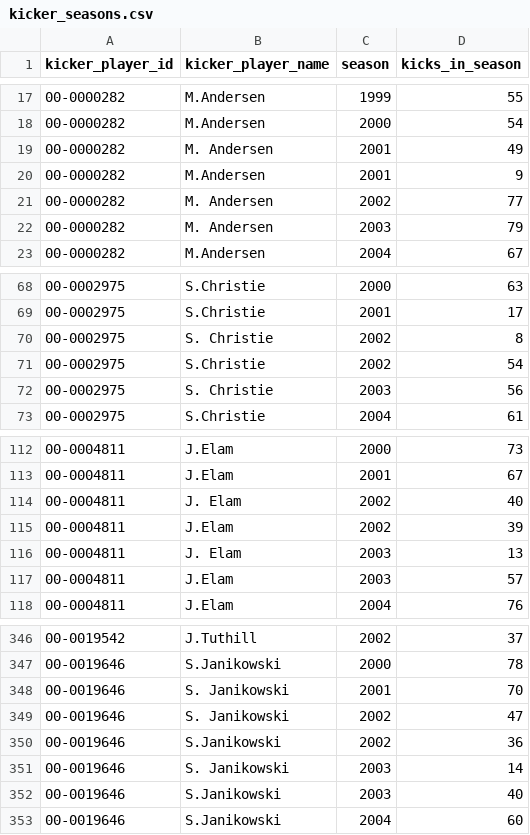
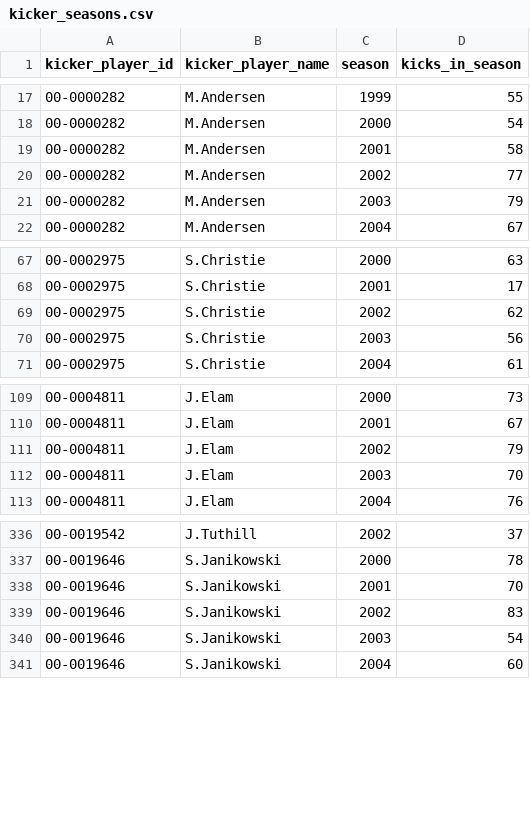
Before and after one commit to calebj04/AI-Data-Lab, a CSV file: data/kicker_seasons.csv, drawn as a sheet; only a part is shown, gaps mark what is left out; the diff covers the shown part only.

```diff
--- a/data/kicker_seasons.csv
+++ b/data/kicker_seasons.csv
@@ -18,6 +18,5 @@ kicker_player_id,kicker_player_name,season,kicks_in_season
 00-0000282,M.Andersen,2000,54
-00-0000282,M. Andersen,2001,49
-00-0000282,M.Andersen,2001,9
-00-0000282,M. Andersen,2002,77
-00-0000282,M. Andersen,2003,79
+00-0000282,M.Andersen,2001,58
+00-0000282,M.Andersen,2002,77
+00-0000282,M.Andersen,2003,79
 00-0000282,M.Andersen,2004,67
@@ -69,5 +68,4 @@ kicker_player_id,kicker_player_name,season,kicks_in_season
 00-0002975,S.Christie,2001,17
-00-0002975,S. Christie,2002,8
-00-0002975,S.Christie,2002,54
-00-0002975,S. Christie,2003,56
+00-0002975,S.Christie,2002,62
+00-0002975,S.Christie,2003,56
 00-0002975,S.Christie,2004,61
@@ -113,6 +110,4 @@ kicker_player_id,kicker_player_name,season,kicks_in_season
 00-0004811,J.Elam,2001,67
-00-0004811,J. Elam,2002,40
-00-0004811,J.Elam,2002,39
-00-0004811,J. Elam,2003,13
-00-0004811,J.Elam,2003,57
+00-0004811,J.Elam,2002,79
+00-0004811,J.Elam,2003,70
 00-0004811,J.Elam,2004,76
@@ -347,7 +337,5 @@ kicker_player_id,kicker_player_name,season,kicks_in_season
 00-0019646,S.Janikowski,2000,78
-00-0019646,S. Janikowski,2001,70
-00-0019646,S. Janikowski,2002,47
-00-0019646,S.Janikowski,2002,36
-00-0019646,S. Janikowski,2003,14
-00-0019646,S.Janikowski,2003,40
+00-0019646,S.Janikowski,2001,70
+00-0019646,S.Janikowski,2002,83
+00-0019646,S.Janikowski,2003,54
 00-0019646,S.Janikowski,2004,60
```
Also changed, not shown: 9 removed rows and 14 edited cells elsewhere in this file, 3 other files.
